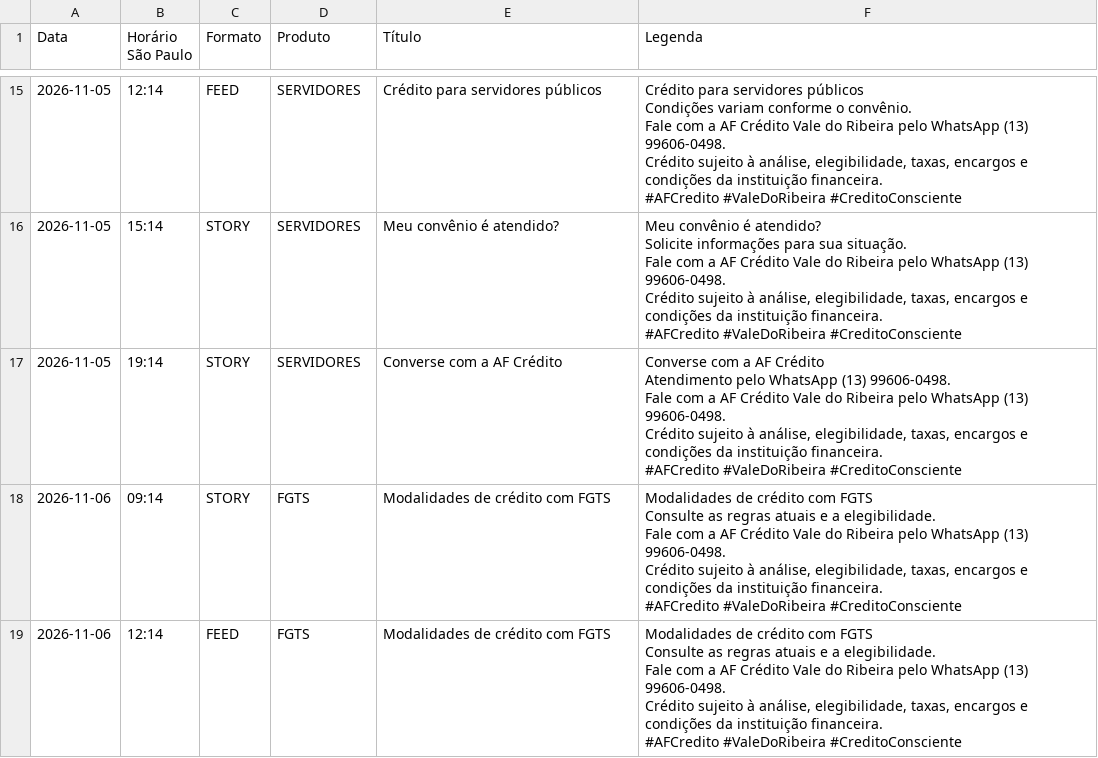
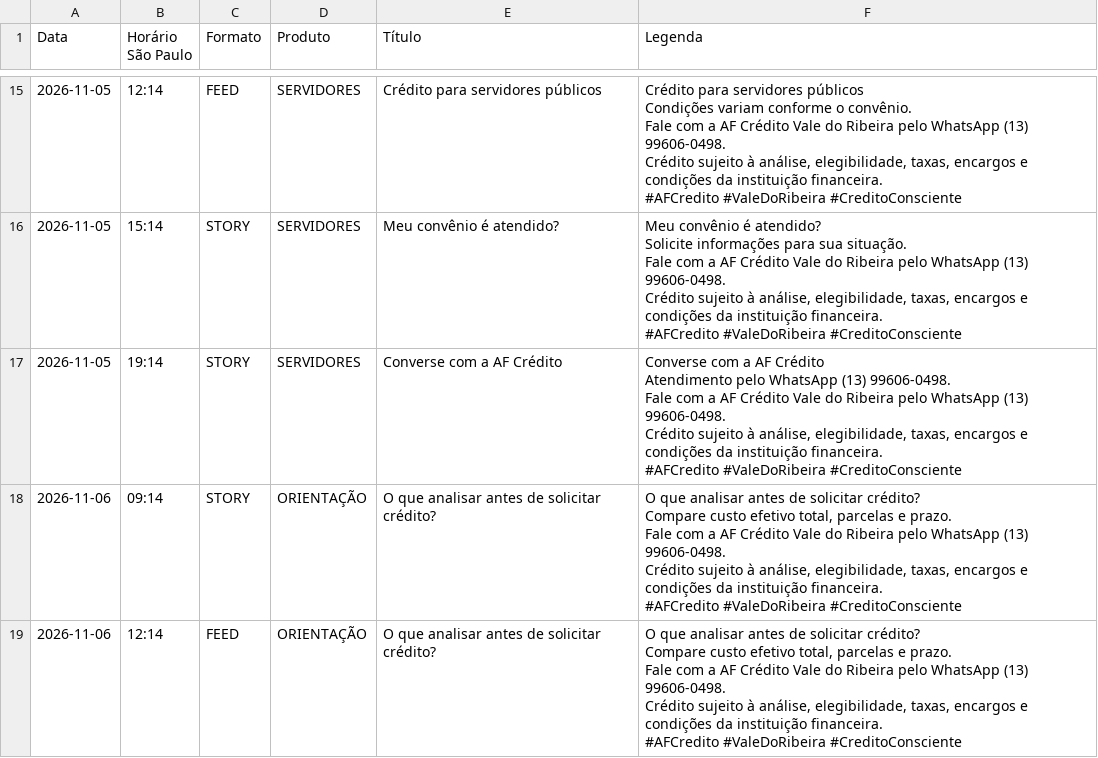
Before and after one commit to felipeflorenciobr-jpg/afcredito-instagram-auto, a CSV file: docs/calendario.csv, drawn as a sheet; only a part is shown, gaps mark what is left out; the diff covers the shown part only.

```diff
--- a/docs/calendario.csv
+++ b/docs/calendario.csv
@@ -113,15 +113,15 @@ Crédito sujeito à análise, elegibilidade, taxas, encargos e condições da in
 #AFCredito #ValeDoRibeira #CreditoConsciente"
-2026-11-06;09:14;STORY;FGTS;Modalidades de crédito com FGTS;"Modalidades de crédito com FGTS
-
-Consulte as regras atuais e a elegibilidade.
-
-Fale com a AF Crédito Vale do Ribeira pelo WhatsApp (13) 99606-0498.
-Crédito sujeito à análise, elegibilidade, taxas, encargos e condições da instituição financeira.
-#AFCredito #ValeDoRibeira #CreditoConsciente"
-2026-11-06;12:14;FEED;FGTS;Modalidades de crédito com FGTS;"Modalidades de crédito com FGTS
-
-Consulte as regras atuais e a elegibilidade.
-
-Fale com a AF Crédito Vale do Ribeira pelo WhatsApp (13) 99606-0498.
-Crédito sujeito à análise, elegibilidade, taxas, encargos e condições da instituição financeira.
-#AFCredito #ValeDoRibeira #CreditoConsciente"
+2026-11-06;09:14;STORY;ORIENTAÇÃO;O que analisar antes de solicitar crédito?;"O que analisar antes de solicitar crédito?
+
+Compare custo efetivo total, parcelas e prazo.
+
+Fale com a AF Crédito Vale do Ribeira pelo WhatsApp (13) 99606-0498.
+Crédito sujeito à análise, elegibilidade, taxas, encargos e condições da instituição financeira.
+#AFCredito #ValeDoRibeira #CreditoConsciente"
+2026-11-06;12:14;FEED;ORIENTAÇÃO;O que analisar antes de solicitar crédito?;"O que analisar antes de solicitar crédito?
+
+Compare custo efetivo total, parcelas e prazo.
+
+Fale com a AF Crédito Vale do Ribeira pelo WhatsApp (13) 99606-0498.
+Crédito sujeito à análise, elegibilidade, taxas, encargos e condições da instituição financeira.
+#AFCredito #ValeDoRibeira #CreditoConsciente"
```
Also changed, not shown: 14 edited cells elsewhere in this file, 9 other files.
